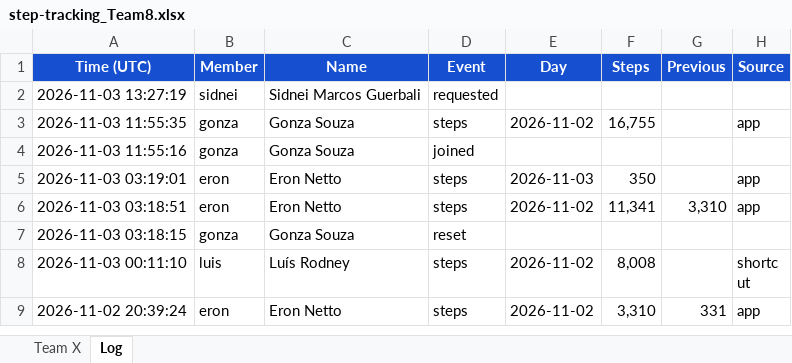
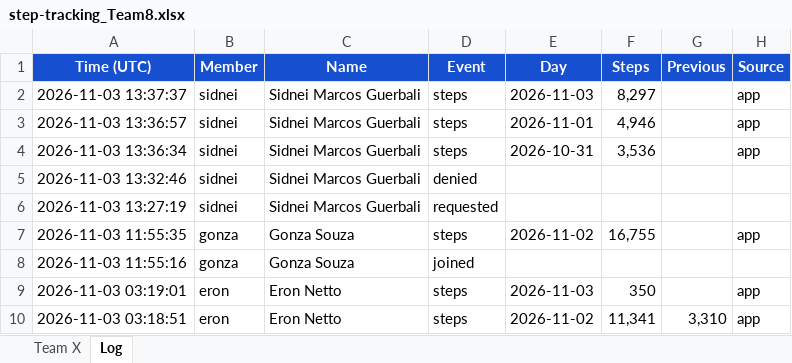
Before and after one commit to eronbfr/Step-Tracking-Challenge, an Excel workbook: step-tracking_Team8.xlsx, sheet Log, drawn as a sheet; only a part is shown; the shorter side is filled out with more unchanged rows; values as stored, in another font and other column widths than the file's, no borders; the diff names each change by its address in the sheet, - before the commit and + after, or states it on an @@ line.

```diff
--- a/step-tracking_Team8.xlsx (sheet Log)
+++ b/step-tracking_Team8.xlsx (sheet Log)
+row 2: 2026-11-03 13:37:37 | sidnei | Sidnei Marcos Guerbali | steps | 2026-11-03 | 8,297 |  | app
+row 3: 2026-11-03 13:36:57 | sidnei | Sidnei Marcos Guerbali | steps | 2026-11-01 | 4,946 |  | app
+row 4: 2026-11-03 13:36:34 | sidnei | Sidnei Marcos Guerbali | steps | 2026-10-31 | 3,536 |  | app
+row 5: 2026-11-03 13:32:46 | sidnei | Sidnei Marcos Guerbali | denied
```
Also changed, not shown: sheet Team X, 2 other files.
